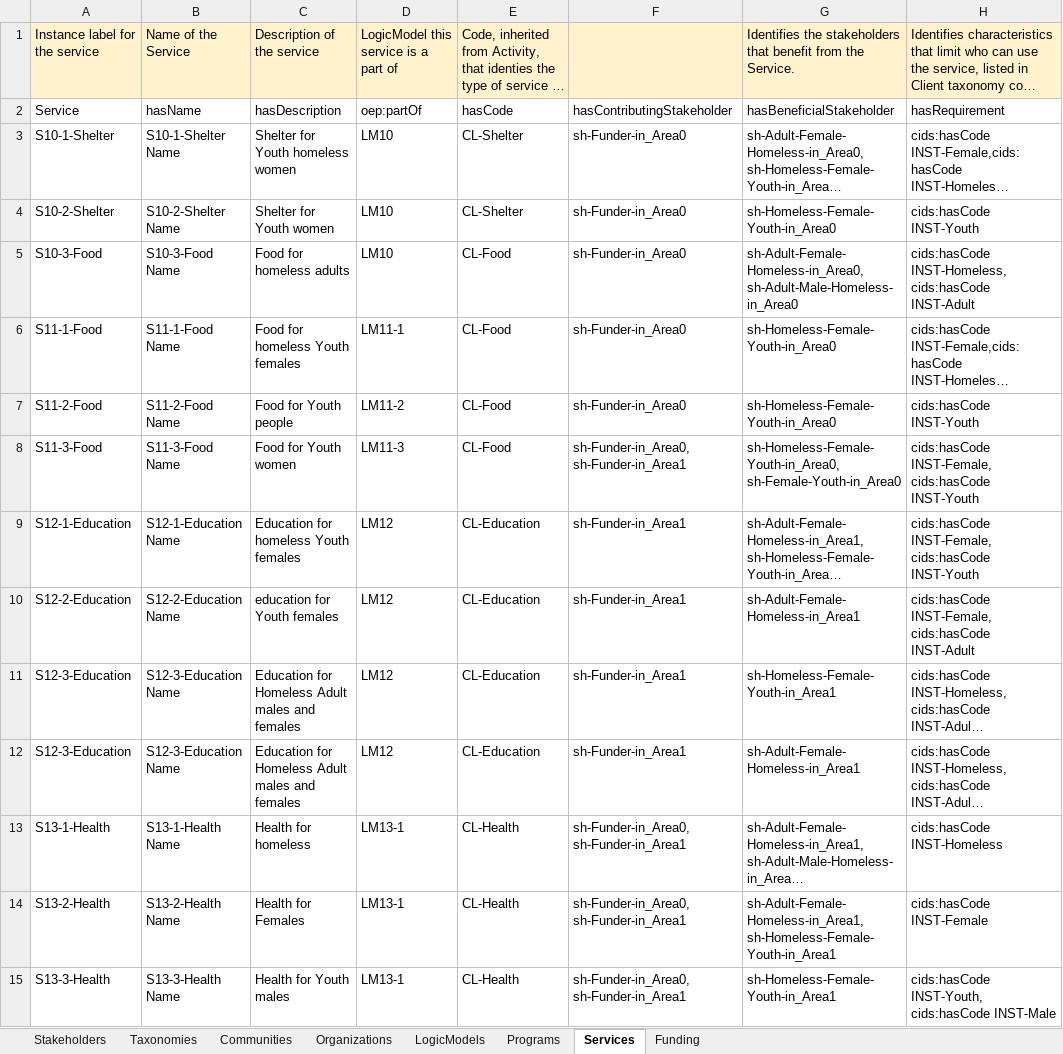
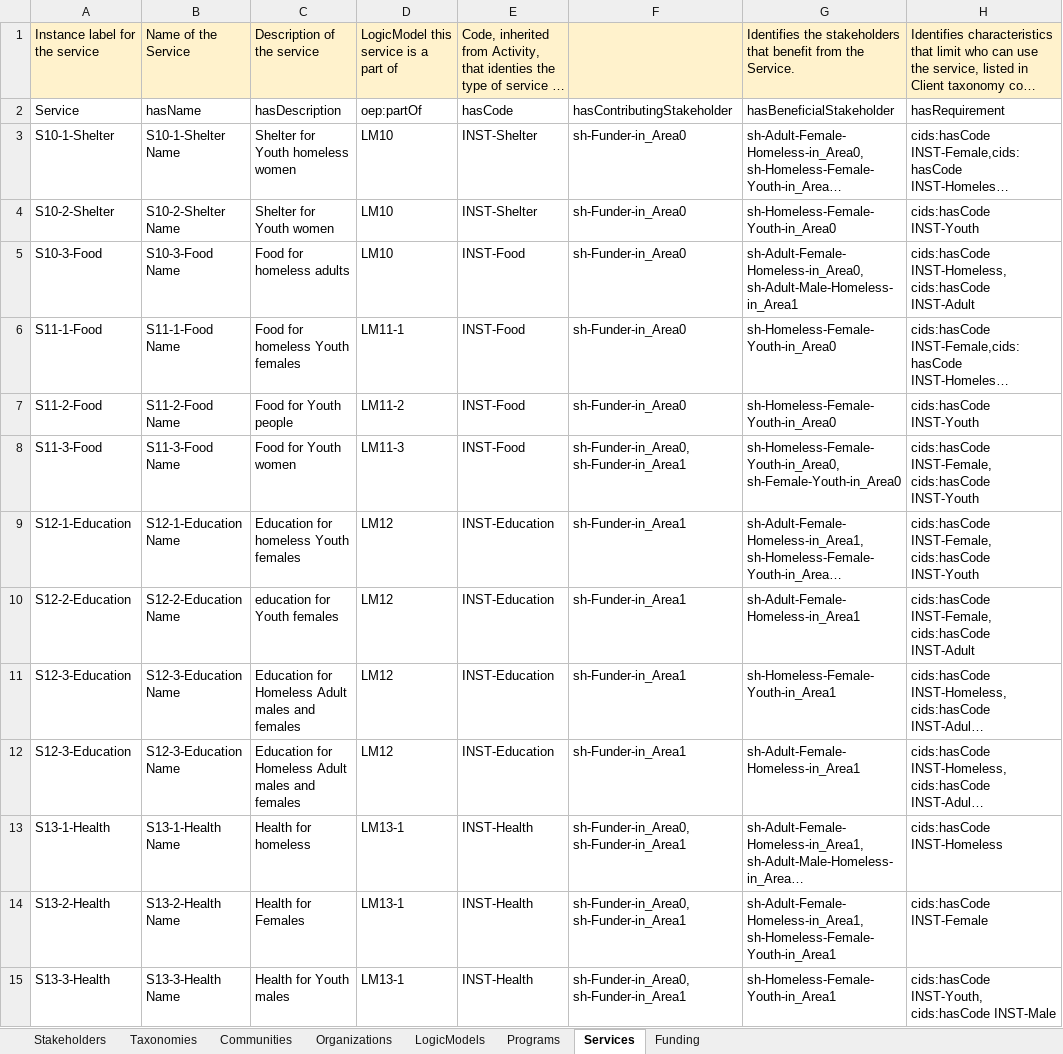
Before and after one commit to csse-uoft/csv2turtle, an Excel workbook: csv/unit_tests3.xlsx, sheet Services, drawn as a sheet; only a part is shown; long unchanged cells end in …; values as stored, in another font and other column widths than the file's, no borders; the diff covers the shown part only; the diff names each change by its address in the sheet, - before the commit and + after, or states it on an @@ line.

Commit message:
corrected service hasCode in excel.

```diff
--- a/csv/unit_tests3.xlsx (sheet Services)
+++ b/csv/unit_tests3.xlsx (sheet Services)
-E3:E4: CL-Shelter
+E3:E4: INST-Shelter
-E5:E8: CL-Food
+E5:E8: INST-Food
-G5: sh-Adult-Female-Homeless-in_Area0, sh-Adult-Male-Homeless-in_Area0
+G5: sh-Adult-Female-Homeless-in_Area0, sh-Adult-Male-Homeless-in_Area1
-E9:E12: CL-Education
+E9:E12: INST-Education
-E13:E15: CL-Health
+E13:E15: INST-Health
```
Also changed, not shown: 10 edited cells elsewhere in this sheet, 1 other file.
